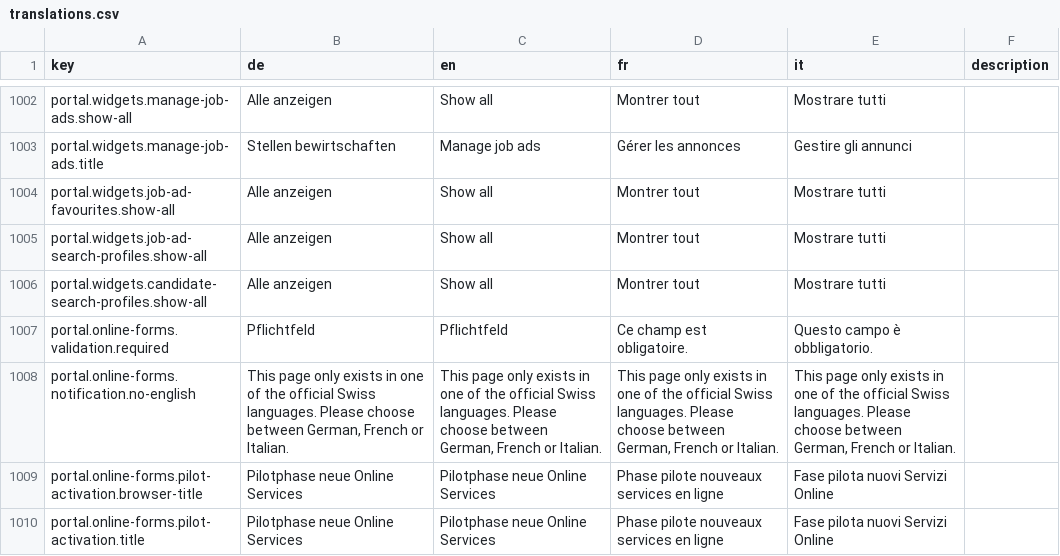
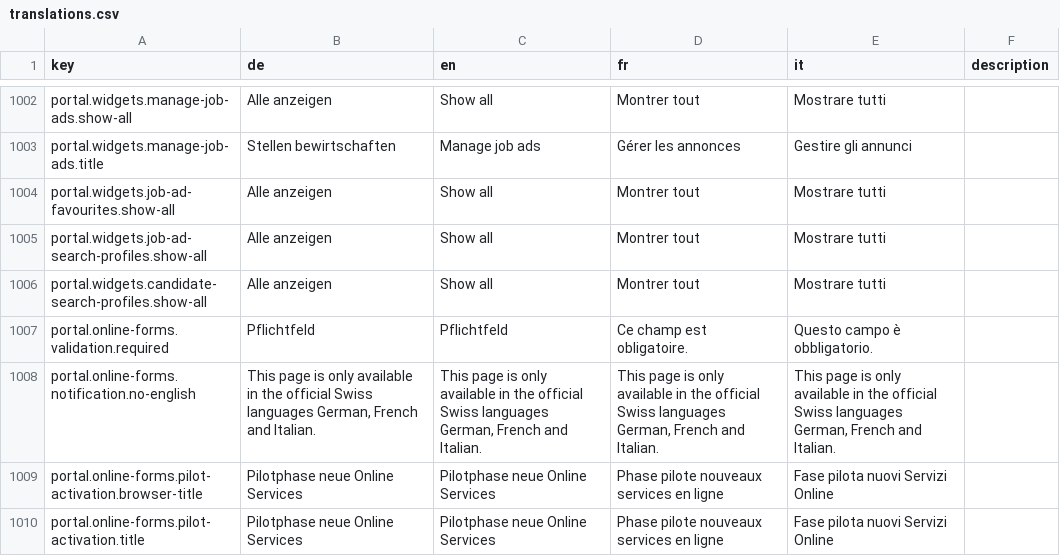
Before and after one commit to FeatureToggleStudy/alv-portal, a CSV file: alv-portal-ui/translations.csv, drawn as a sheet; only a part is shown, gaps mark what is left out.

Commit message:
Change translation

```diff
--- a/alv-portal-ui/translations.csv
+++ b/alv-portal-ui/translations.csv
@@ -1007,3 +1007,3 @@ portal.widgets.candidate-search-profiles.show-all,Alle anzeigen,Show all,Montrer
 portal.online-forms.validation.required,Pflichtfeld,Pflichtfeld,Ce champ est obligatoire.,Questo campo è obbligatorio.,
-portal.online-forms.notification.no-english,"This page only exists in one of the official Swiss languages. Please choose between German, French or Italian.","This page only exists in one of the official Swiss languages. Please choose between German, French or Italian.","This page only exists in one of the official Swiss languages. Please choose between German, French or Italian.","This page only exists in one of the official Swiss languages. Please choose between German, French or Italian.",
+portal.online-forms.notification.no-english,"This page is only available in the official Swiss languages German, French and Italian.","This page is only available in the official Swiss languages German, French and Italian.","This page is only available in the official Swiss languages German, French and Italian.","This page is only available in the official Swiss languages German, French and Italian.",
 portal.online-forms.pilot-activation.browser-title,Pilotphase neue Online Services,Pilotphase neue Online Services,Phase pilote nouveaux services en ligne,Fase pilota nuovi Servizi Online,
```
